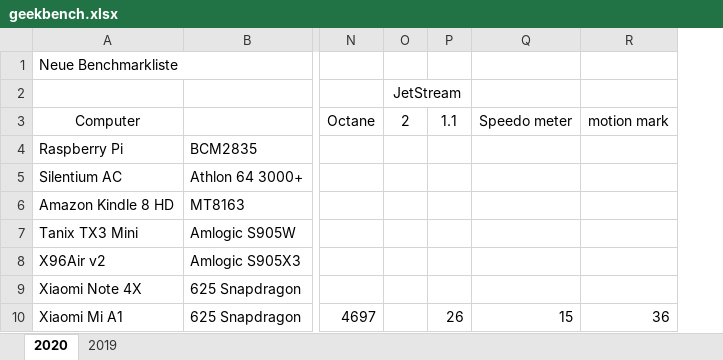
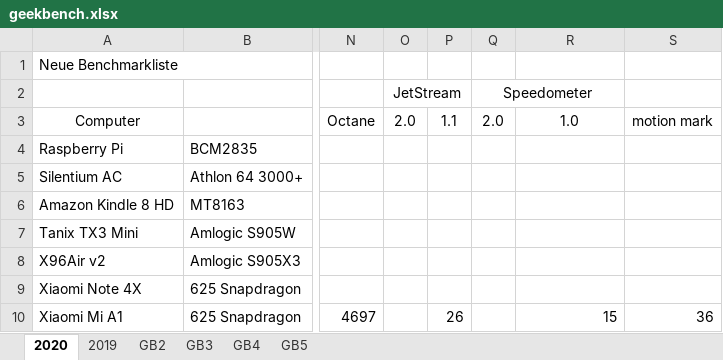
Before and after one commit to kreier/benchmark, an Excel workbook: geekbench/geekbench.xlsx, sheet 2020, drawn as a sheet; only a part is shown, gaps mark what is left out; values as stored, in another font and other column widths than the file's, no borders; addresses are those after the commit; the diff names each change by its address in the sheet, - before the commit and + after, or states it on an @@ line.

```diff
--- a/geekbench/geekbench.xlsx (sheet 2020)
+++ b/geekbench/geekbench.xlsx (sheet 2020)
+sheet tab: GB2
+sheet tab: GB3
+sheet tab: GB4
+sheet tab: GB5
+column Q, rows 2-3: Speedometer | 2.0
-O3: 2
+O3: 2.0
-R3: Speedo meter
+R3: 1.0
```
Also changed, not shown: 2 other files.
